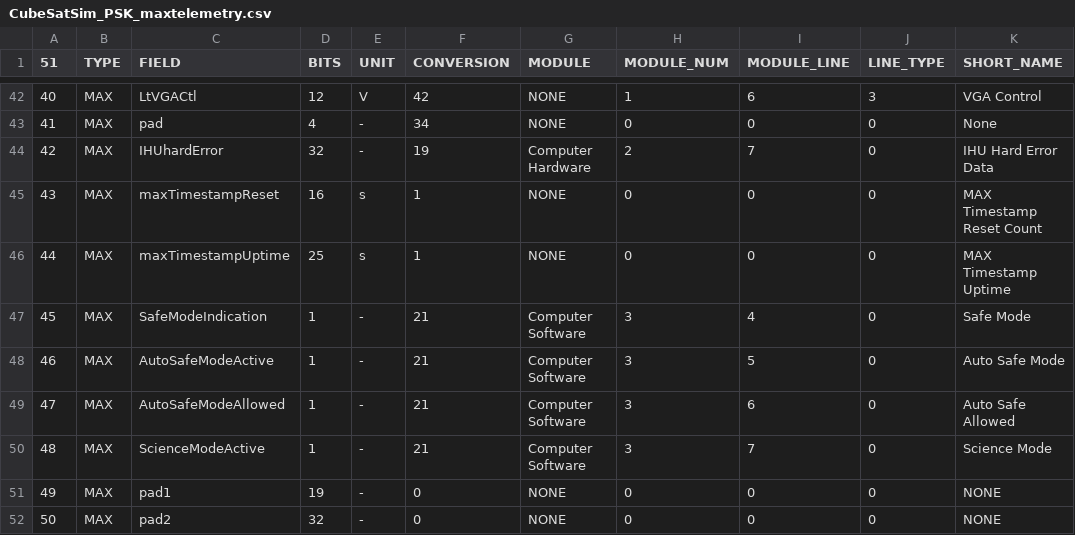
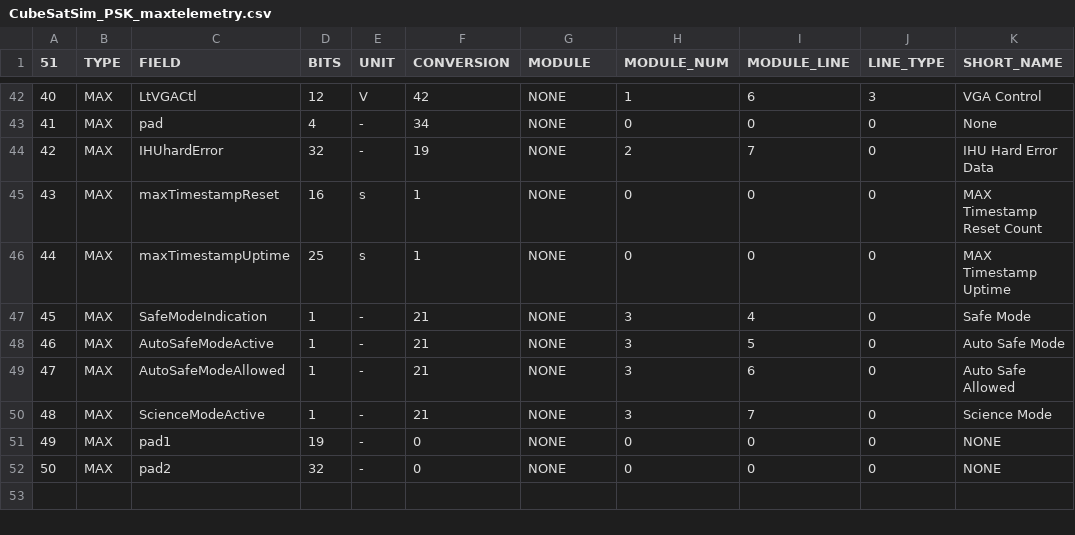
Before and after one commit to alanbjohnston/CubeSatSim, a CSV file: spacecraft/FoxTelem_1.09m/CubeSatSim_PSK_maxtelemetry.csv, drawn as a sheet; only a part is shown, gaps mark what is left out; the diff names each change by its address in the sheet, - before the commit and + after, or states it on an @@ line.

Commit message:
made all NONE

```diff
--- a/spacecraft/FoxTelem_1.09m/CubeSatSim_PSK_maxtelemetry.csv
+++ b/spacecraft/FoxTelem_1.09m/CubeSatSim_PSK_maxtelemetry.csv
-G44 (MODULE): Computer Hardware
+G44 (MODULE): NONE
-G47:G50 (MODULE): Computer Software
+G47:G50 (MODULE): NONE
```
